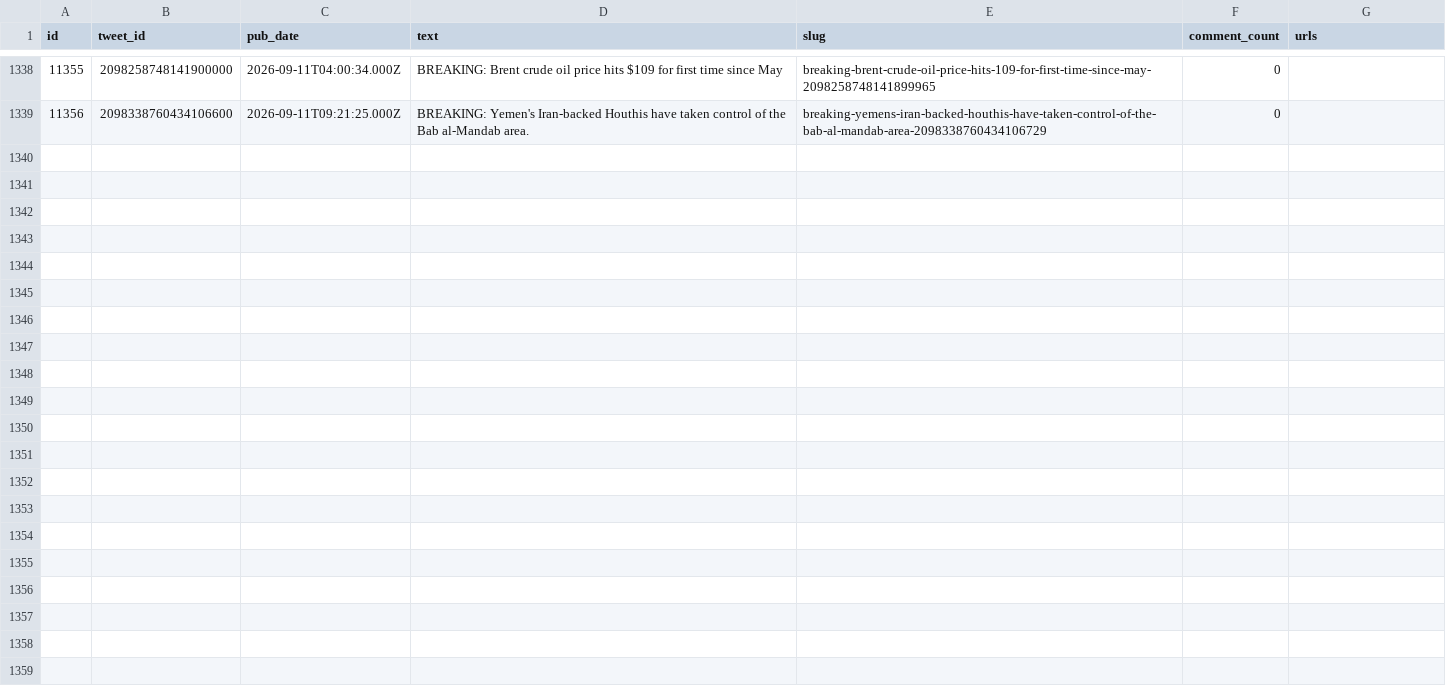
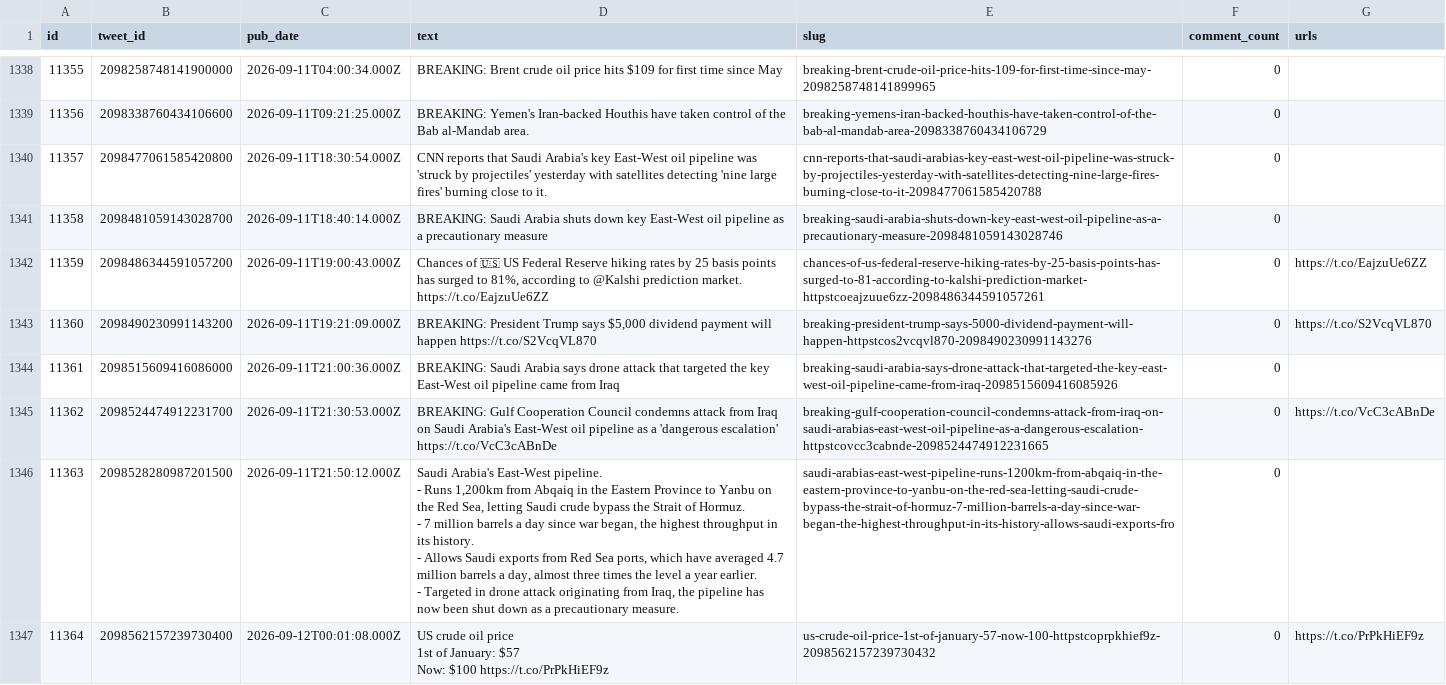
Before and after one commit to chiragr5241/Geopolitics, a CSV file: data/raw_data/spectator_raw.csv, drawn as a sheet; only a part is shown, gaps mark what is left out; ↵ is a line break in a cell; the diff names each change by its address in the sheet, - before the commit and + after, or states it on an @@ line.

```diff
--- a/data/raw_data/spectator_raw.csv
+++ b/data/raw_data/spectator_raw.csv
+row 1340: 11357 | 2098477061585420800 | 2026-09-11T18:30:54.000Z | CNN reports that Saudi Arabia's key East-West oil pipeline was 'struck by projectiles' yesterday with satellites detecting 'nine large fires' burning close to it. | cnn-reports-that-saudi-arabias-key-east-west-oil-pipeline-was-struck-by-projectiles-yesterday-with-satellites-detecting-nine-large-fires-burning-close-to-it-2098477061585420788 | 0
+row 1341: 11358 | 2098481059143028700 | 2026-09-11T18:40:14.000Z | BREAKING: Saudi Arabia shuts down key East-West oil pipeline as a precautionary measure | breaking-saudi-arabia-shuts-down-key-east-west-oil-pipeline-as-a-precautionary-measure-2098481059143028746 | 0
+row 1342: 11359 | 2098486344591057200 | 2026-09-11T19:00:43.000Z | Chances of 🇺🇸 US Federal Reserve hiking rates by 25 basis points has surged to 81%, according to @Kalshi prediction market. https://t.co/EajzuUe6ZZ | chances-of-us-federal-reserve-hiking-rates-by-25-basis-points-has-surged-to-81-according-to-kalshi-prediction-market-httpstcoeajzuue6zz-2098486344591057261 | 0 | https://t.co/EajzuUe6ZZ
+row 1343: 11360 | 2098490230991143200 | 2026-09-11T19:21:09.000Z | BREAKING: President Trump says $5,000 dividend payment will happen https://t.co/S2VcqVL870 | breaking-president-trump-says-5000-dividend-payment-will-happen-httpstcos2vcqvl870-2098490230991143276 | 0 | https://t.co/S2VcqVL870
+row 1344: 11361 | 2098515609416086000 | 2026-09-11T21:00:36.000Z | BREAKING: Saudi Arabia says drone attack that targeted the key East-West oil pipeline came from Iraq | breaking-saudi-arabia-says-drone-attack-that-targeted-the-key-east-west-oil-pipeline-came-from-iraq-2098515609416085926 | 0
+row 1345: 11362 | 2098524474912231700 | 2026-09-11T21:30:53.000Z | BREAKING: Gulf Cooperation Council condemns attack from Iraq on Saudi Arabia's East-West oil pipeline as a 'dangerous escalation' https://t.co/VcC3cABnDe | breaking-gulf-cooperation-council-condemns-attack-from-iraq-on-saudi-arabias-east-west-oil-pipeline-as-a-dangerous-escalation-httpstcovcc3cabnde-2098524474912231665 | 0 | https://t.co/VcC3cABnDe
+row 1346: 11363 | 2098528280987201500 | 2026-09-11T21:50:12.000Z | Saudi Arabia's East-West pipeline. ↵ - Runs 1,200km from Abqaiq in the Eastern Province to Yanbu on the Red Sea, letting Saudi crude bypass the Strait of Hormuz. ↵ - 7 million barrels a day since war began, the highest throughput in its history. ↵ - Allows Saudi exports from Red Sea ports, which have averaged 4.7 million barrels a day, almost three times the level a year earlier. ↵ - Targeted in drone attack originating from Iraq, the pipeline has now been shut down as a precautionary measure. | saudi-arabias-east-west-pipeline-runs-1200km-from-abqaiq-in-the-eastern-province-to-yanbu-on-the-red-sea-letting-saudi-crude-bypass-the-strait-of-hormuz-7-million-barrels-a-day-since-war-began-the-highest-throughput-in-its-history-allows-saudi-exports-fro | 0
+row 1347: 11364 | 2098562157239730400 | 2026-09-12T00:01:08.000Z | US crude oil price ↵ 1st of January: $57 ↵ Now: $100 https://t.co/PrPkHiEF9z | us-crude-oil-price-1st-of-january-57-now-100-httpstcoprpkhief9z-2098562157239730432 | 0 | https://t.co/PrPkHiEF9z
```
Also changed, not shown: data/incidents.csv, data/raw_data/spectator_media.csv, 6 other files.
